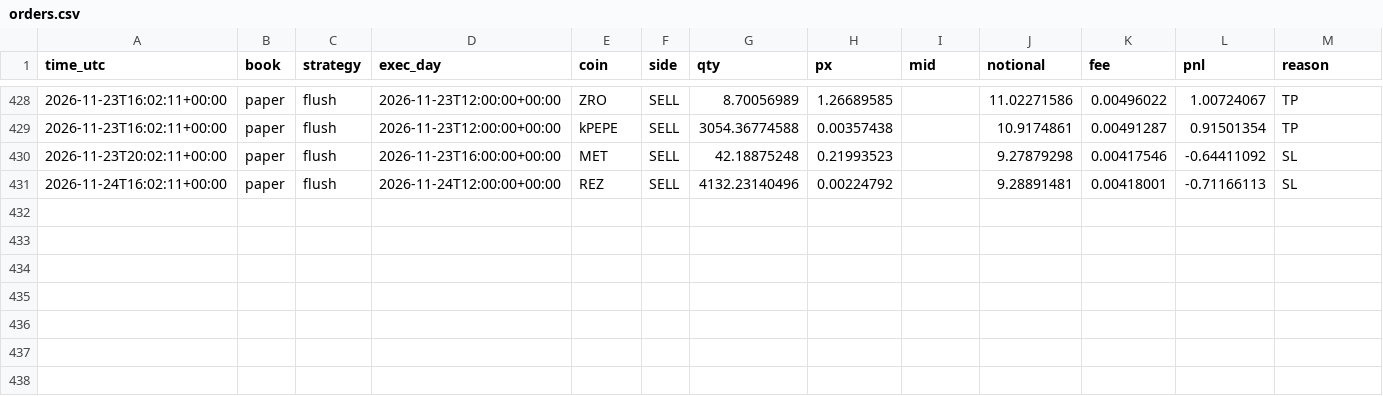
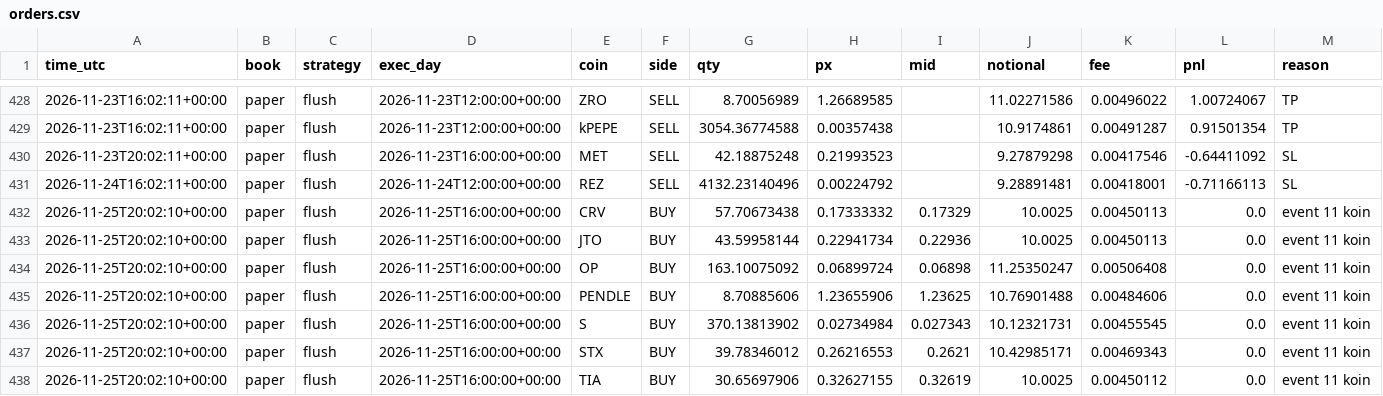
Before and after one commit to daijobudesu69/Crypto-RMF, a CSV file: state/orders.csv, drawn as a sheet; only a part is shown, gaps mark what is left out; rows hold the shown columns only; the diff names each change by its address in the sheet, - before the commit and + after, or states it on an @@ line.

```diff
--- a/state/orders.csv
+++ b/state/orders.csv
+row 432: 2026-11-25T20:02:10+00:00 | paper | flush | 2026-11-25T16:00:00+00:00 | CRV | BUY | 57.70673438 | 0.17333332 | 0.17329 | 10.0025 | 0.00450113 | 0.0 | event 11 koin
+row 433: 2026-11-25T20:02:10+00:00 | paper | flush | 2026-11-25T16:00:00+00:00 | JTO | BUY | 43.59958144 | 0.22941734 | 0.22936 | 10.0025 | 0.00450113 | 0.0 | event 11 koin
+row 434: 2026-11-25T20:02:10+00:00 | paper | flush | 2026-11-25T16:00:00+00:00 | OP | BUY | 163.10075092 | 0.06899724 | 0.06898 | 11.25350247 | 0.00506408 | 0.0 | event 11 koin
+row 435: 2026-11-25T20:02:10+00:00 | paper | flush | 2026-11-25T16:00:00+00:00 | PENDLE | BUY | 8.70885606 | 1.23655906 | 1.23625 | 10.76901488 | 0.00484606 | 0.0 | event 11 koin
+row 436: 2026-11-25T20:02:10+00:00 | paper | flush | 2026-11-25T16:00:00+00:00 | S | BUY | 370.13813902 | 0.02734984 | 0.027343 | 10.12321731 | 0.00455545 | 0.0 | event 11 koin
+row 437: 2026-11-25T20:02:10+00:00 | paper | flush | 2026-11-25T16:00:00+00:00 | STX | BUY | 39.78346012 | 0.26216553 | 0.2621 | 10.42985171 | 0.00469343 | 0.0 | event 11 koin
+row 438: 2026-11-25T20:02:10+00:00 | paper | flush | 2026-11-25T16:00:00+00:00 | TIA | BUY | 30.65697906 | 0.32627155 | 0.32619 | 10.0025 | 0.00450112 | 0.0 | event 11 koin
```
Also changed, not shown: state/flush_signals.csv, state/runs.csv, 1 other file.
